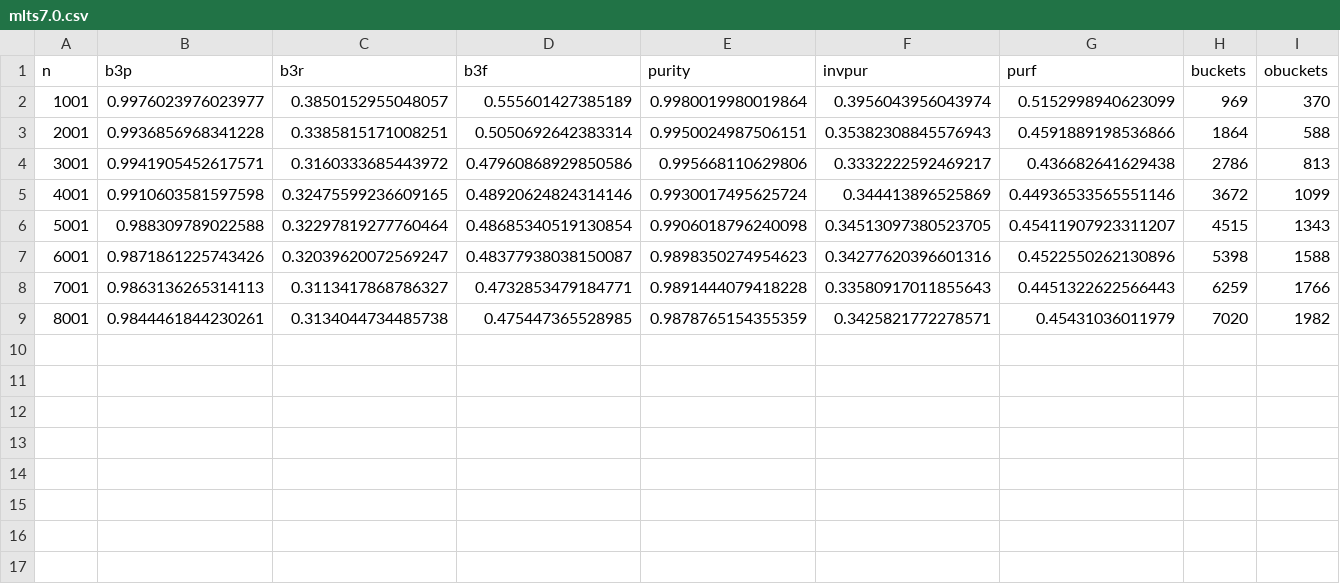
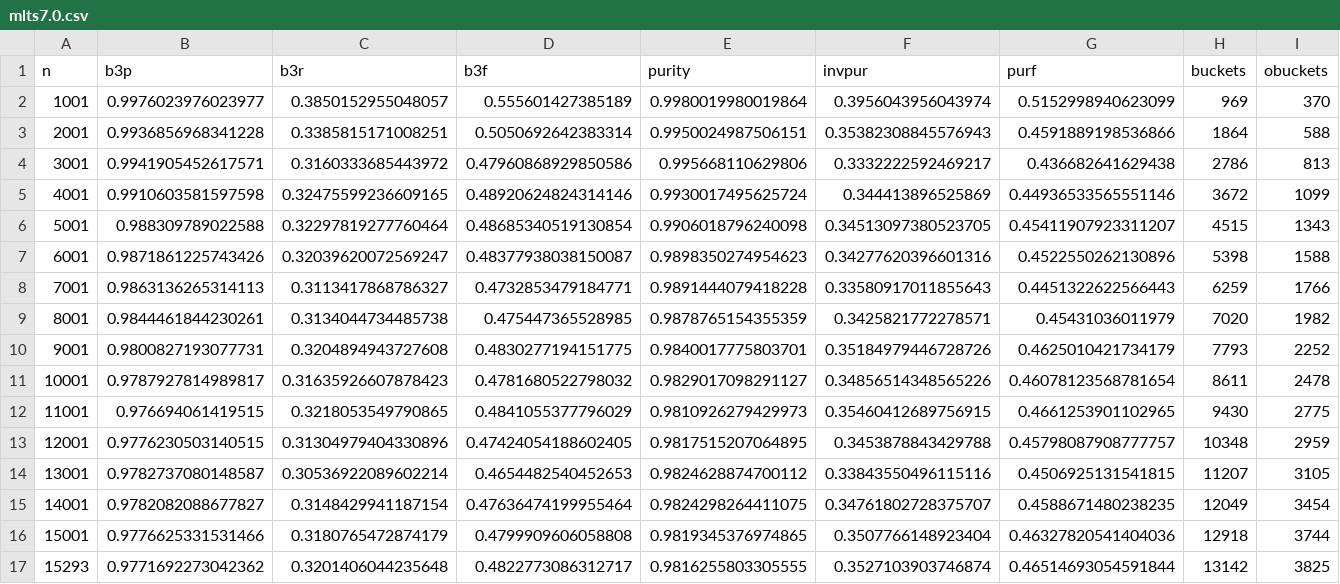
Before and after one commit to naturalness/partycrasher, a CSV file: lp/mlts7.0.csv, drawn as a sheet.

Commit message:
update data!

```diff
--- a/lp/mlts7.0.csv
+++ b/lp/mlts7.0.csv
@@ -9 +9,9 @@ n,b3p,b3r,b3f,purity,invpur,purf,buckets,obuckets
 8001,0.9844461844230261,0.3134044734485738,0.475447365528985,0.9878765154355359,0.3425821772278571,0.45431036011979,7020,1982
+9001,0.9800827193077731,0.3204894943727608,0.4830277194151775,0.9840017775803701,0.35184979446728726,0.4625010421734179,7793,2252
+10001,0.9787927814989817,0.31635926607878423,0.4781680522798032,0.9829017098291127,0.34856514348565226,0.46078123568781654,8611,2478
+11001,0.976694061419515,0.3218053549790865,0.4841055377796029,0.9810926279429973,0.35460412689756915,0.4661253901102965,9430,2775
+12001,0.9776230503140515,0.31304979404330896,0.47424054188602405,0.9817515207064895,0.3453878843429788,0.45798087908777757,10348,2959
+13001,0.9782737080148587,0.30536922089602214,0.4654482540452653,0.9824628874700112,0.33843550496115116,0.4506925131541815,11207,3105
+14001,0.9782082088677827,0.3148429941187154,0.47636474199955464,0.9824298264411075,0.34761802728375707,0.4588671480238235,12049,3454
+15001,0.9776625331531466,0.3180765472874179,0.4799909606058808,0.9819345376974865,0.3507766148923404,0.46327820541404036,12918,3744
+15293,0.9771692273042362,0.3201406044235648,0.4822773086312717,0.9816255803305555,0.3527103903746874,0.46514693054591844,13142,3825
```
Also changed, not shown: lp/mlts1.0.csv, lp/mlts2.25.csv, 6 other files.
